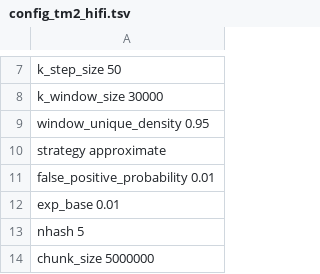
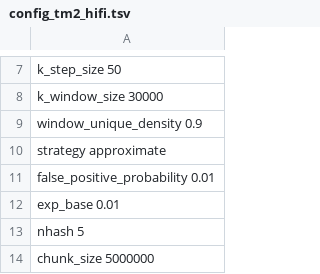
Before and after one commit to ablab/VerityMap, a TSV file: veritymap/config/config_tm2_hifi.tsv, drawn as a sheet; only a part is shown, gaps mark what is left out.

Commit message:
Try 0.9 for window_unique_density again

```diff
--- a/veritymap/config/config_tm2_hifi.tsv
+++ b/veritymap/config/config_tm2_hifi.tsv
@@ -8,3 +8,3 @@ k_step_size 50
 k_window_size   30000
-window_unique_density   0.95
+window_unique_density   0.9
 strategy    approximate
```
